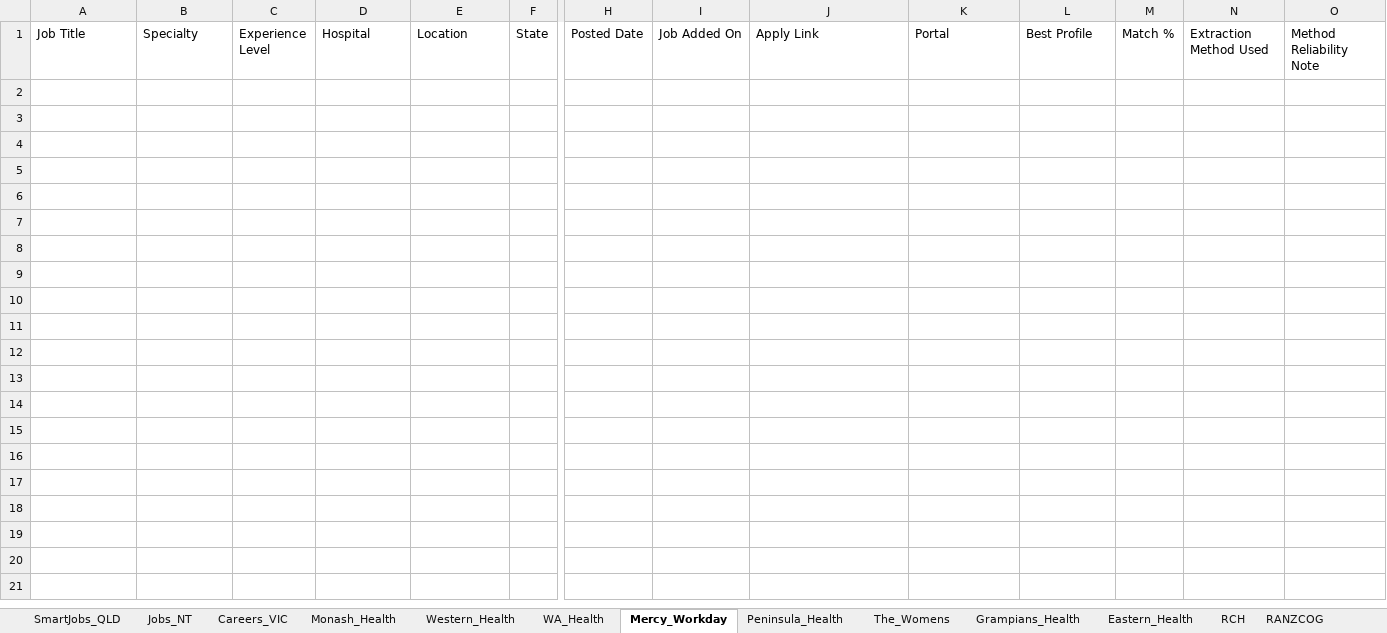
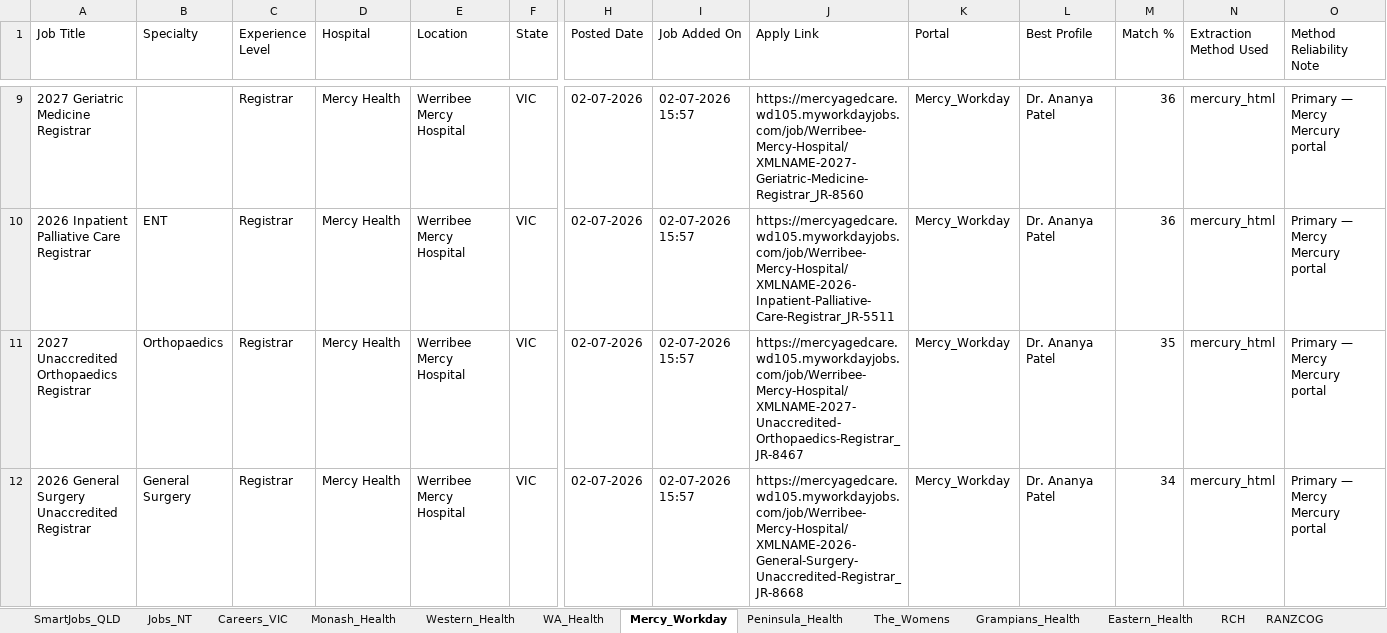
Before and after one commit to umang8954/Doctor-Australia-Job-Collector, an Excel workbook: Job_Tracker.xlsx, sheet Mercy_Workday, drawn as a sheet; only a part is shown, gaps mark what is left out; values as stored, in another font and other column widths than the file's, no borders; rows hold the shown columns only; the diff covers the shown part only; the diff names each change by its address in the sheet, - before the commit and + after, or states it on an @@ line.

```diff
--- a/Job_Tracker.xlsx (sheet Mercy_Workday)
+++ b/Job_Tracker.xlsx (sheet Mercy_Workday)
+row 9: 2027 Geriatric Medicine Registrar |  | Registrar | Mercy Health | Werribee Mercy Hospital | VIC | 02-07-2026 | 02-07-2026 15:57 | https://mercyagedcare.wd105.myworkdayjobs.com/job/Werribee-Mercy-Hospital/XMLNAME-2027-Geriatric-Medicine-Registrar_JR-8560 | Mercy_Workday | Dr. Ananya Patel | 36 | mercury_html | Primary — Mercy Mercury portal
+row 10: 2026 Inpatient Palliative Care Registrar | ENT | Registrar | Mercy Health | Werribee Mercy Hospital | VIC | 02-07-2026 | 02-07-2026 15:57 | https://mercyagedcare.wd105.myworkdayjobs.com/job/Werribee-Mercy-Hospital/XMLNAME-2026-Inpatient-Palliative-Care-Registrar_JR-5511 | Mercy_Workday | Dr. Ananya Patel | 36 | mercury_html | Primary — Mercy Mercury portal
+row 11: 2027 Unaccredited Orthopaedics Registrar | Orthopaedics | Registrar | Mercy Health | Werribee Mercy Hospital | VIC | 02-07-2026 | 02-07-2026 15:57 | https://mercyagedcare.wd105.myworkdayjobs.com/job/Werribee-Mercy-Hospital/XMLNAME-2027-Unaccredited-Orthopaedics-Registrar_JR-8467 | Mercy_Workday | Dr. Ananya Patel | 35 | mercury_html | Primary — Mercy Mercury portal
+row 12: 2026 General Surgery Unaccredited Registrar | General Surgery | Registrar | Mercy Health | Werribee Mercy Hospital | VIC | 02-07-2026 | 02-07-2026 15:57 | https://mercyagedcare.wd105.myworkdayjobs.com/job/Werribee-Mercy-Hospital/XMLNAME-2026-General-Surgery-Unaccredited-Registrar_JR-8668 | Mercy_Workday | Dr. Ananya Patel | 34 | mercury_html | Primary — Mercy Mercury portal
```
Also changed, not shown: 11 added rows elsewhere in this sheet, sheet All_Jobs_Australia, sheet Profile_Matches, sheet SmartJobs_QLD, sheet Jobs_NT, sheet Queue_dr_gen_med_pho, sheet Apply_Queue, 9 more sheets, 36 other files.
